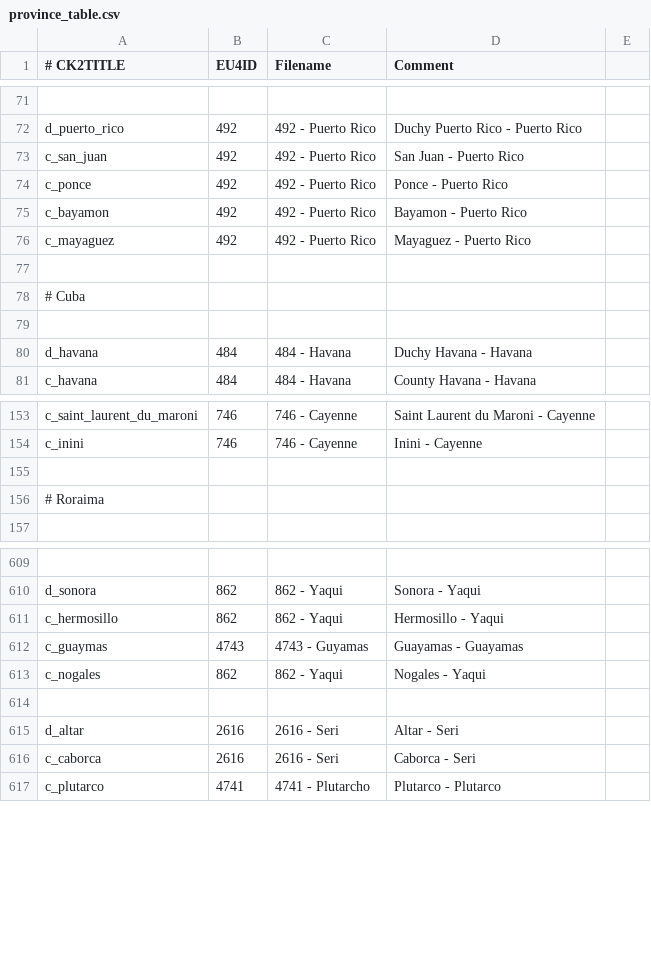
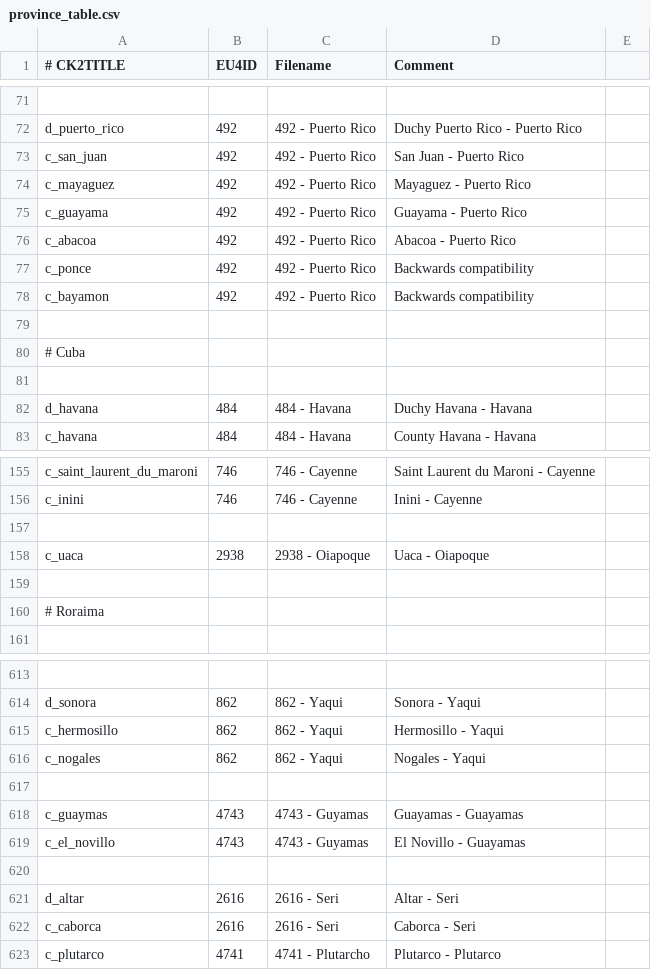
Before and after one commit to Dryhad/long-after-the-end, a CSV file: After the End - EU4 Converter/eu4_converter/province_table.csv, drawn as a sheet; only a part is shown, gaps mark what is left out.

Commit message:
Converter update
New provinces and Woolleyite heresy added.
Also it turns out the Amazonense culture was incorrect in basically all
the history files.

```diff
--- a/After the End - EU4 Converter/eu4_converter/province_table.csv
+++ b/After the End - EU4 Converter/eu4_converter/province_table.csv
@@ -73,5 +73,7 @@ d_puerto_rico;492;492 - Puerto Rico;Duchy Puerto Rico - Puerto Rico
 c_san_juan;492;492 - Puerto Rico;San Juan - Puerto Rico
-c_ponce;492;492 - Puerto Rico;Ponce - Puerto Rico
-c_bayamon;492;492 - Puerto Rico;Bayamon - Puerto Rico
 c_mayaguez;492;492 - Puerto Rico;Mayaguez - Puerto Rico
+c_guayama;492;492 - Puerto Rico;Guayama - Puerto Rico
+c_abacoa;492;492 - Puerto Rico;Abacoa - Puerto Rico
+c_ponce;492;492 - Puerto Rico;Backwards compatibility
+c_bayamon;492;492 - Puerto Rico;Backwards compatibility
 
@@ -154,2 +156,4 @@ c_saint_laurent_du_maroni;746;746 - Cayenne;Saint Laurent du Maroni - Cayenne
 c_inini;746;746 - Cayenne;Inini - Cayenne
+
+c_uaca;2938;2938 - Oiapoque;Uaca - Oiapoque
 
@@ -611,4 +615,6 @@ d_sonora;862;862 - Yaqui;Sonora - Yaqui
 c_hermosillo;862;862 - Yaqui;Hermosillo - Yaqui
+c_nogales;862;862 - Yaqui;Nogales - Yaqui
+
 c_guaymas;4743;4743 - Guyamas;Guayamas - Guayamas
-c_nogales;862;862 - Yaqui;Nogales - Yaqui
+c_el_novillo;4743;4743 - Guyamas;El Novillo - Guayamas
 
```
Also changed, not shown: After the End - EU4 Converter/eu4_converter/heresy_table_soa.csv, After the End - EU4 Converter/eu4_converter/religion_table.csv, 19 other files.
